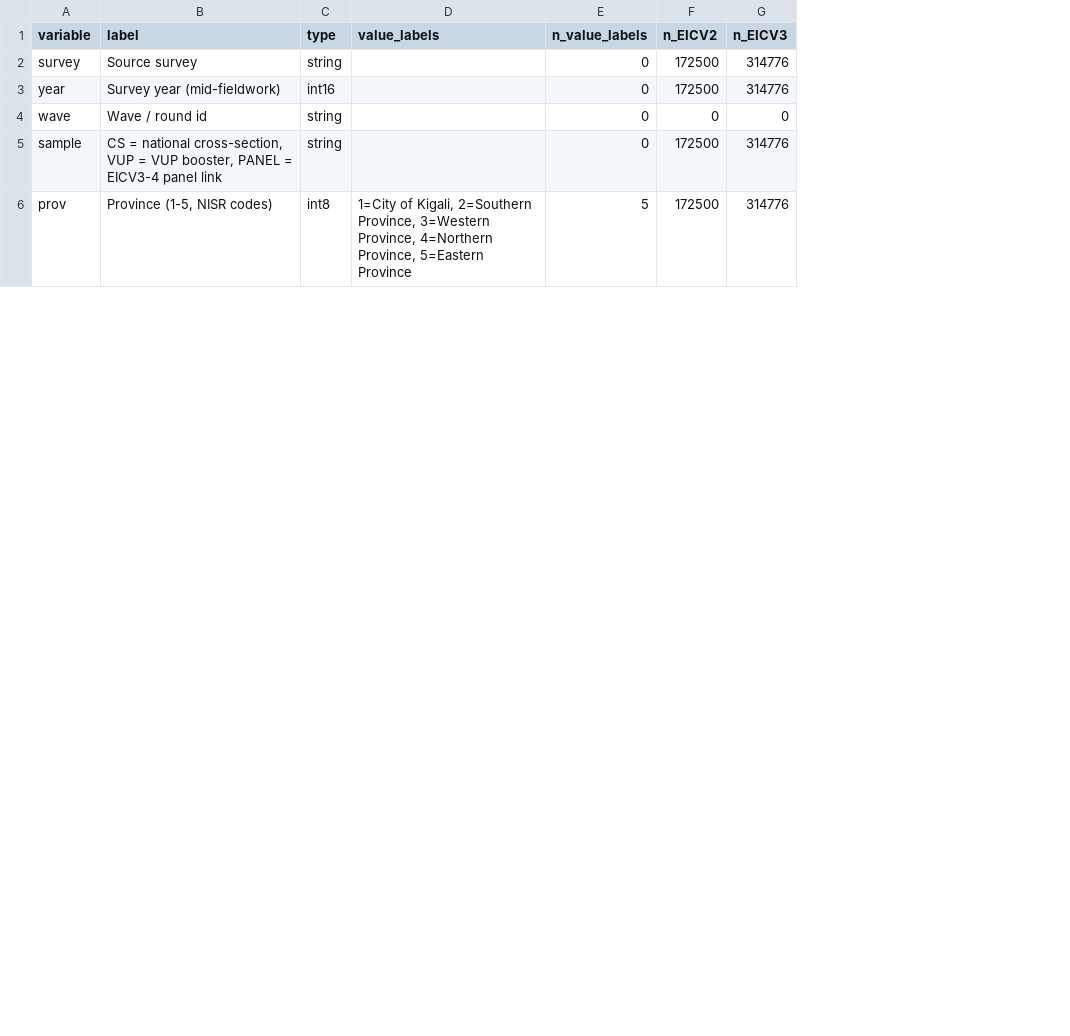
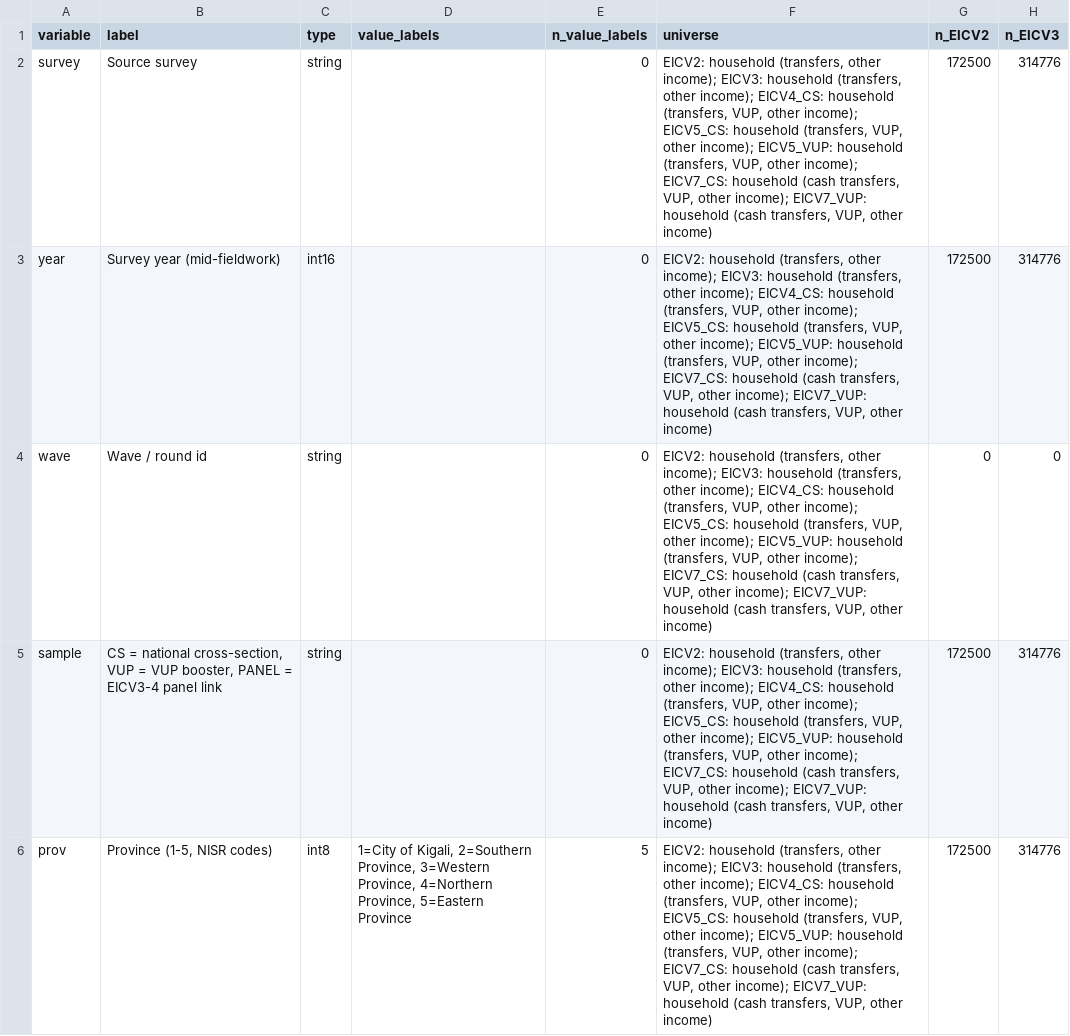
Before and after one commit to allegra-saggese/rwa-trs, a CSV file: NISR/Household-Living-Conditions-EICV/codebook_EICV_pooled_other_income.csv, drawn as a sheet; only a part is shown; the diff names each change by its address in the sheet, - before the commit and + after, or states it on an @@ line.

```diff
--- a/NISR/Household-Living-Conditions-EICV/codebook_EICV_pooled_other_income.csv
+++ b/NISR/Household-Living-Conditions-EICV/codebook_EICV_pooled_other_income.csv
+column F (universe), rows 2-6: all EICV2: household (transfers, other income); EICV3: household (transfers, other income); EICV4_CS: household (transfers, VUP, other income); EICV5_CS: household (transfers, VUP, other income); EICV5_VUP: household (transfers, VUP, other income); EICV7_CS: household (cash transfers, VUP, other income); EICV7_VUP: household (cash transfers, VUP, other income)
```
Also changed, not shown: NISR/Household-Living-Conditions-EICV/codebook_EICV_pooled_agri_processing.csv, NISR/Household-Living-Conditions-EICV/codebook_EICV_pooled_durables.csv, 50 other files.
